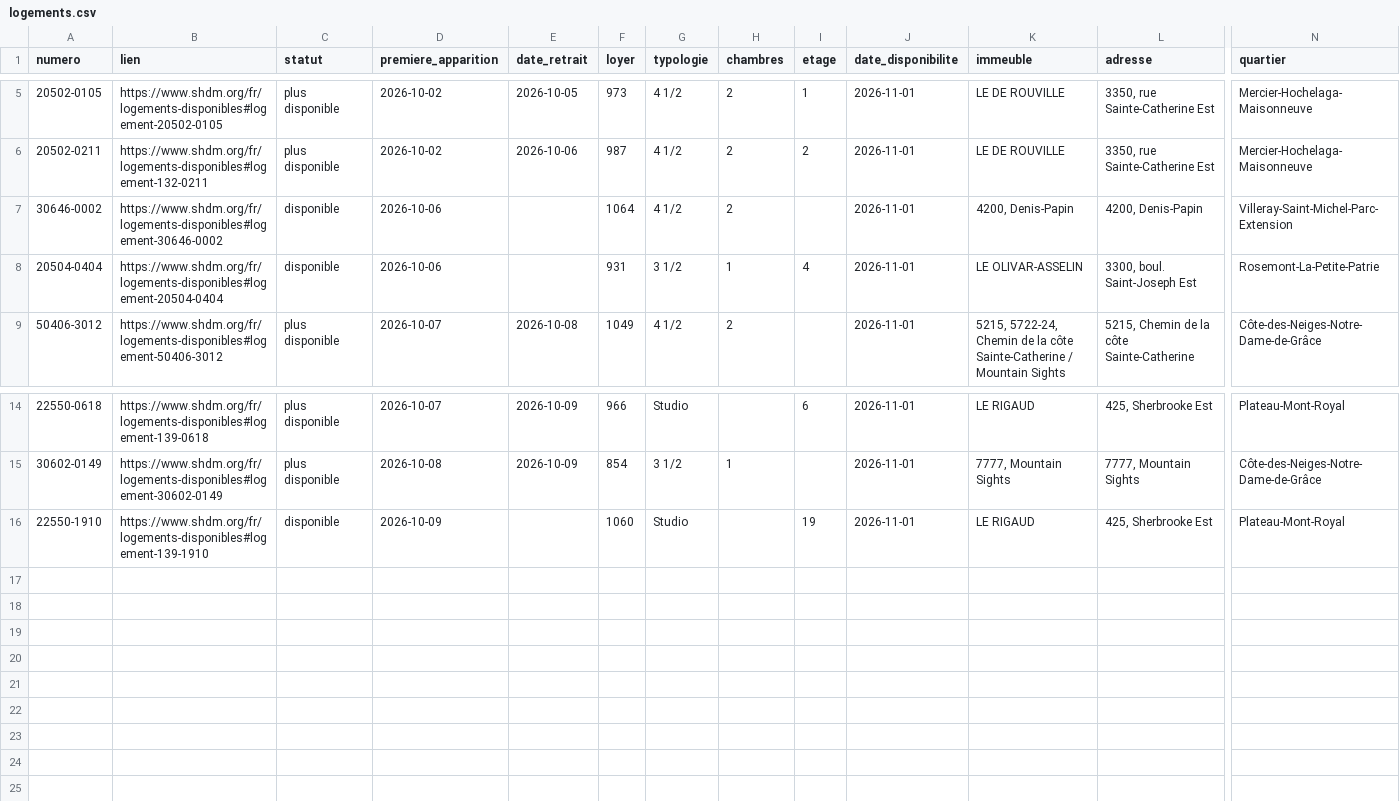
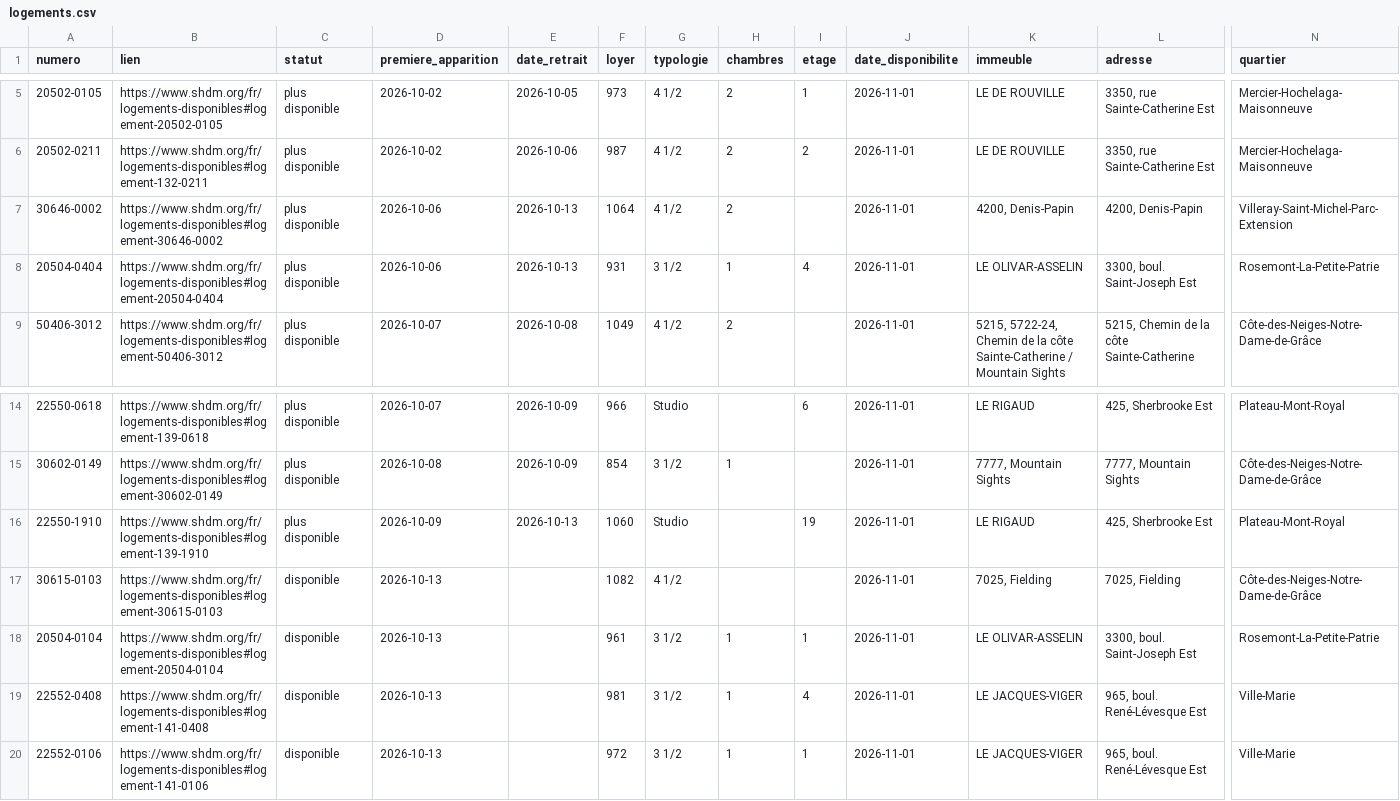
Before and after one commit to jennsen-spec/shdm-notifier, a CSV file: data/logements.csv, drawn as a sheet; only a part is shown, gaps mark what is left out; rows hold the shown columns only; the diff names each change by its address in the sheet, - before the commit and + after, or states it on an @@ line.

```diff
--- a/data/logements.csv
+++ b/data/logements.csv
-C7:C8 (statut): disponible
+C7:C8 (statut): plus disponible
-E7:E8 (date_retrait): (empty)
+E7:E8 (date_retrait): 2026-10-13
-C16 (statut): disponible
+C16 (statut): plus disponible
-E16 (date_retrait): (empty)
+E16 (date_retrait): 2026-10-13
+row 17: 30615-0103 | https://www.shdm.org/fr/logements-disponibles#logement-30615-0103 | disponible | 2026-10-13 |  | 1082 | 4 1/2 |  |  | 2026-11-01 | 7025, Fielding | 7025, Fielding | Côte-des-Neiges-Notre-Dame-de-Grâce
+row 18: 20504-0104 | https://www.shdm.org/fr/logements-disponibles#logement-20504-0104 | disponible | 2026-10-13 |  | 961 | 3 1/2 | 1 | 1 | 2026-11-01 | LE OLIVAR-ASSELIN | 3300, boul. Saint-Joseph Est | Rosemont-La-Petite-Patrie
+row 19: 22552-0408 | https://www.shdm.org/fr/logements-disponibles#logement-141-0408 | disponible | 2026-10-13 |  | 981 | 3 1/2 | 1 | 4 | 2026-11-01 | LE JACQUES-VIGER | 965, boul. René-Lévesque Est | Ville-Marie
+row 20: 22552-0106 | https://www.shdm.org/fr/logements-disponibles#logement-141-0106 | disponible | 2026-10-13 |  | 972 | 3 1/2 | 1 | 1 | 2026-11-01 | LE JACQUES-VIGER | 965, boul. René-Lévesque Est | Ville-Marie
```
Also changed, not shown: data/evenements.csv, 2 other files.
